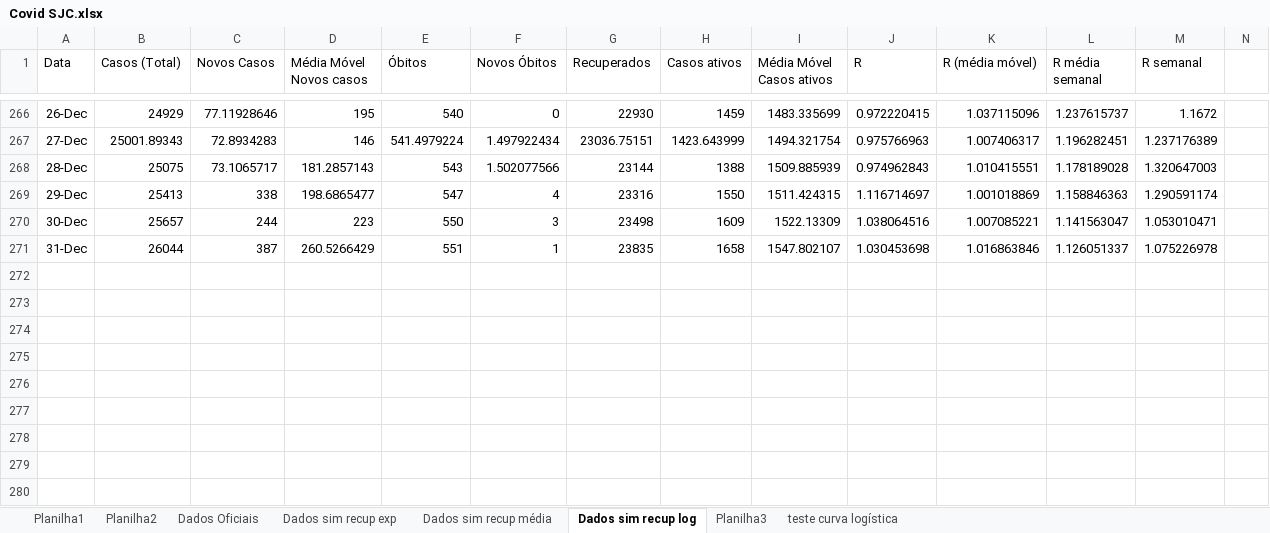
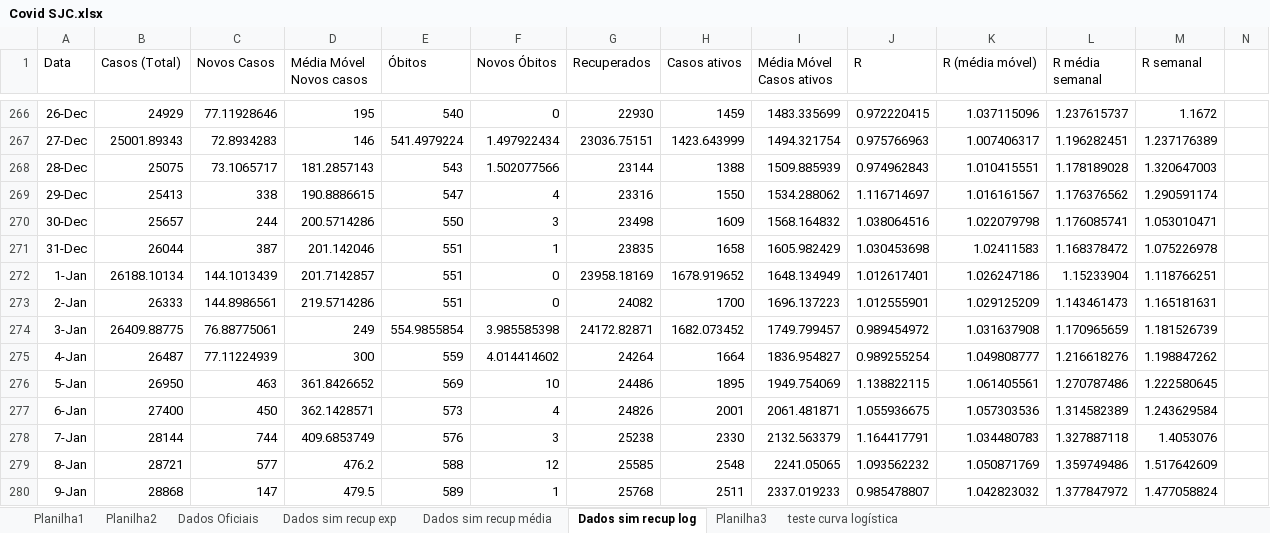
Before and after one commit to celsorosajr/Covid-SJC, an Excel workbook: Covid SJC.xlsx, sheet Dados sim recup log, drawn as a sheet; only a part is shown, gaps mark what is left out; values as stored, in another font and other column widths than the file's, no borders; charts and pictures not drawn; rows hold the shown columns only; the diff covers the shown part only; the diff names each change by its address in the sheet, - before the commit and + after, or states it on an @@ line.

Commit message:
update com dados de 09/01

```diff
--- a/Covid SJC.xlsx (sheet Dados sim recup log)
+++ b/Covid SJC.xlsx (sheet Dados sim recup log)
-D269 (Média Móvel Novos casos): 198.6865477
+D269 (Média Móvel Novos casos): 190.8886615
-I269 (Média Móvel Casos ativos): 1511.424315
+I269 (Média Móvel Casos ativos): 1534.288062
-K269 (R (média móvel)): 1.001018869
+K269 (R (média móvel)): 1.016161567
-L269 (R média semanal): 1.158846363
+L269 (R média semanal): 1.176376562
-D270 (Média Móvel Novos casos): 223
+D270 (Média Móvel Novos casos): 200.5714286
-I270 (Média Móvel Casos ativos): 1522.13309
+I270 (Média Móvel Casos ativos): 1568.164832
-K270 (R (média móvel)): 1.007085221
+K270 (R (média móvel)): 1.022079798
-L270 (R média semanal): 1.141563047
+L270 (R média semanal): 1.176085741
-D271 (Média Móvel Novos casos): 260.5266429
+D271 (Média Móvel Novos casos): 201.142046
-I271 (Média Móvel Casos ativos): 1547.802107
+I271 (Média Móvel Casos ativos): 1605.982429
-K271 (R (média móvel)): 1.016863846
+K271 (R (média móvel)): 1.02411583
-L271 (R média semanal): 1.126051337
+L271 (R média semanal): 1.168378472
+row 272: 1-Jan | 26188.10134 | 144.1013439 | 201.7142857 | 551 | 0 | 23958.18169 | 1678.919652 | 1648.134949 | 1.012617401 | 1.026247186 | 1.15233904 | 1.118766251
+row 273: 2-Jan | 26333 | 144.8986561 | 219.5714286 | 551 | 0 | 24082 | 1700 | 1696.137223 | 1.012555901 | 1.029125209 | 1.143461473 | 1.165181631
+row 274: 3-Jan | 26409.88775 | 76.88775061 | 249 | 554.9855854 | 3.985585398 | 24172.82871 | 1682.073452 | 1749.799457 | 0.989454972 | 1.031637908 | 1.170965659 | 1.181526739
+row 275: 4-Jan | 26487 | 77.11224939 | 300 | 559 | 4.014414602 | 24264 | 1664 | 1836.954827 | 0.989255254 | 1.049808777 | 1.216618276 | 1.198847262
+row 276: 5-Jan | 26950 | 463 | 361.8426652 | 569 | 10 | 24486 | 1895 | 1949.754069 | 1.138822115 | 1.061405561 | 1.270787486 | 1.222580645
+row 277: 6-Jan | 27400 | 450 | 362.1428571 | 573 | 4 | 24826 | 2001 | 2061.481871 | 1.055936675 | 1.057303536 | 1.314582389 | 1.243629584
+row 278: 7-Jan | 28144 | 744 | 409.6853749 | 576 | 3 | 25238 | 2330 | 2132.563379 | 1.164417791 | 1.034480783 | 1.327887118 | 1.4053076
+row 279: 8-Jan | 28721 | 577 | 476.2 | 588 | 12 | 25585 | 2548 | 2241.05065 | 1.093562232 | 1.050871769 | 1.359749486 | 1.517642609
+row 280: 9-Jan | 28868 | 147 | 479.5 | 589 | 1 | 25768 | 2511 | 2337.019233 | 0.985478807 | 1.042823032 | 1.377847972 | 1.477058824
```
Also changed, not shown: 12 edited cells elsewhere in this sheet, charts or pictures.
